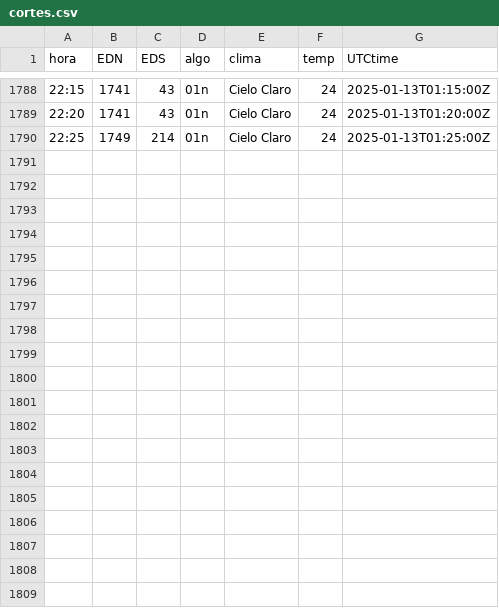
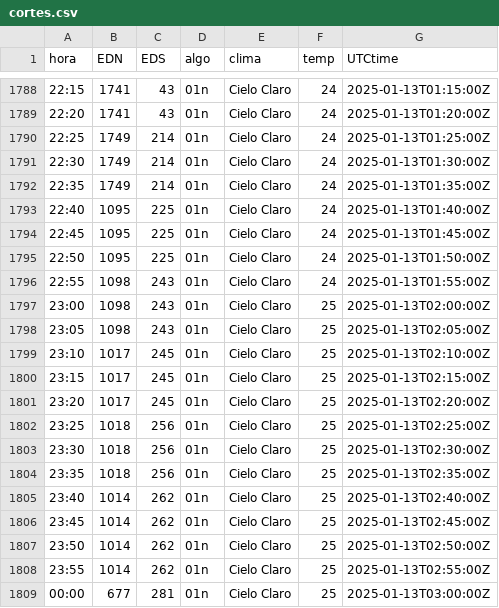
Before and after one commit to rikivillalba/reportes_api_mem, a CSV file: cortes.csv, drawn as a sheet; only a part is shown, gaps mark what is left out.

```diff
--- a/cortes.csv
+++ b/cortes.csv
@@ -1790 +1790,20 @@ hora,EDN,EDS,algo,clima,temp,UTCtime
 22:25,1749,214,01n,Cielo Claro,24,2025-01-13T01:25:00Z
+22:30,1749,214,01n,Cielo Claro,24,2025-01-13T01:30:00Z
+22:35,1749,214,01n,Cielo Claro,24,2025-01-13T01:35:00Z
+22:40,1095,225,01n,Cielo Claro,24,2025-01-13T01:40:00Z
+22:45,1095,225,01n,Cielo Claro,24,2025-01-13T01:45:00Z
+22:50,1095,225,01n,Cielo Claro,24,2025-01-13T01:50:00Z
+22:55,1098,243,01n,Cielo Claro,24,2025-01-13T01:55:00Z
+23:00,1098,243,01n,Cielo Claro,25,2025-01-13T02:00:00Z
+23:05,1098,243,01n,Cielo Claro,25,2025-01-13T02:05:00Z
+23:10,1017,245,01n,Cielo Claro,25,2025-01-13T02:10:00Z
+23:15,1017,245,01n,Cielo Claro,25,2025-01-13T02:15:00Z
+23:20,1017,245,01n,Cielo Claro,25,2025-01-13T02:20:00Z
+23:25,1018,256,01n,Cielo Claro,25,2025-01-13T02:25:00Z
+23:30,1018,256,01n,Cielo Claro,25,2025-01-13T02:30:00Z
+23:35,1018,256,01n,Cielo Claro,25,2025-01-13T02:35:00Z
+23:40,1014,262,01n,Cielo Claro,25,2025-01-13T02:40:00Z
+23:45,1014,262,01n,Cielo Claro,25,2025-01-13T02:45:00Z
+23:50,1014,262,01n,Cielo Claro,25,2025-01-13T02:50:00Z
+23:55,1014,262,01n,Cielo Claro,25,2025-01-13T02:55:00Z
+00:00,677,281,01n,Cielo Claro,25,2025-01-13T03:00:00Z
```
